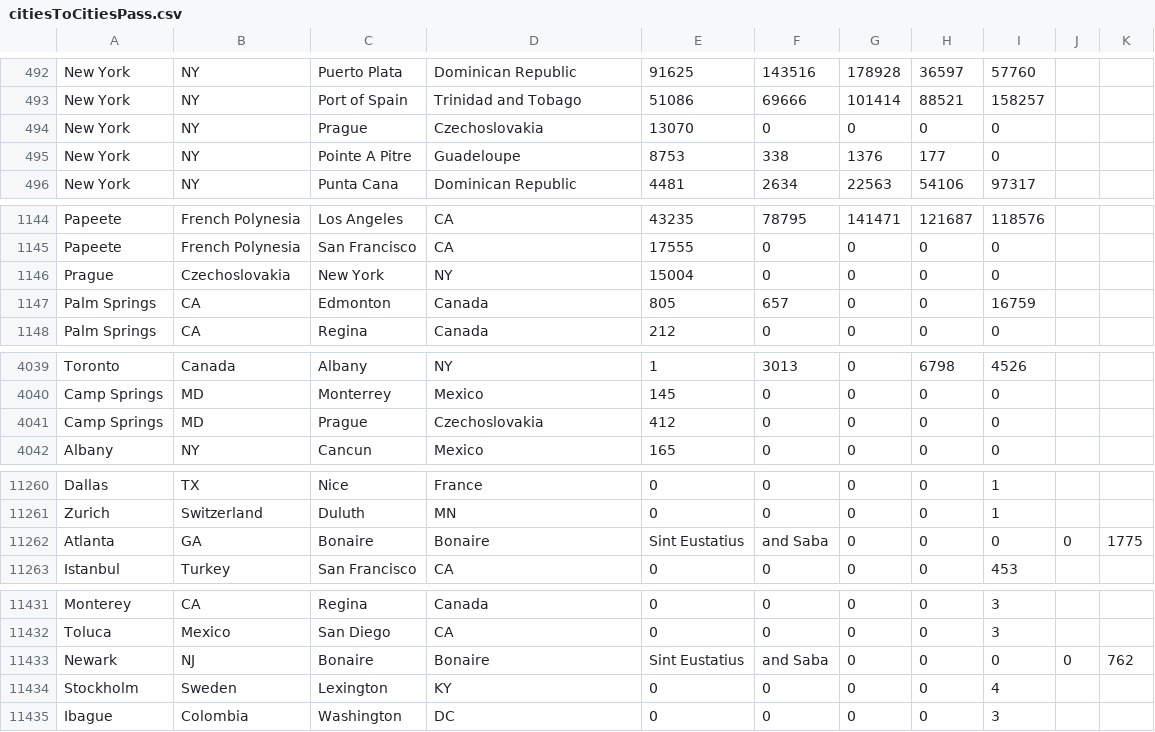
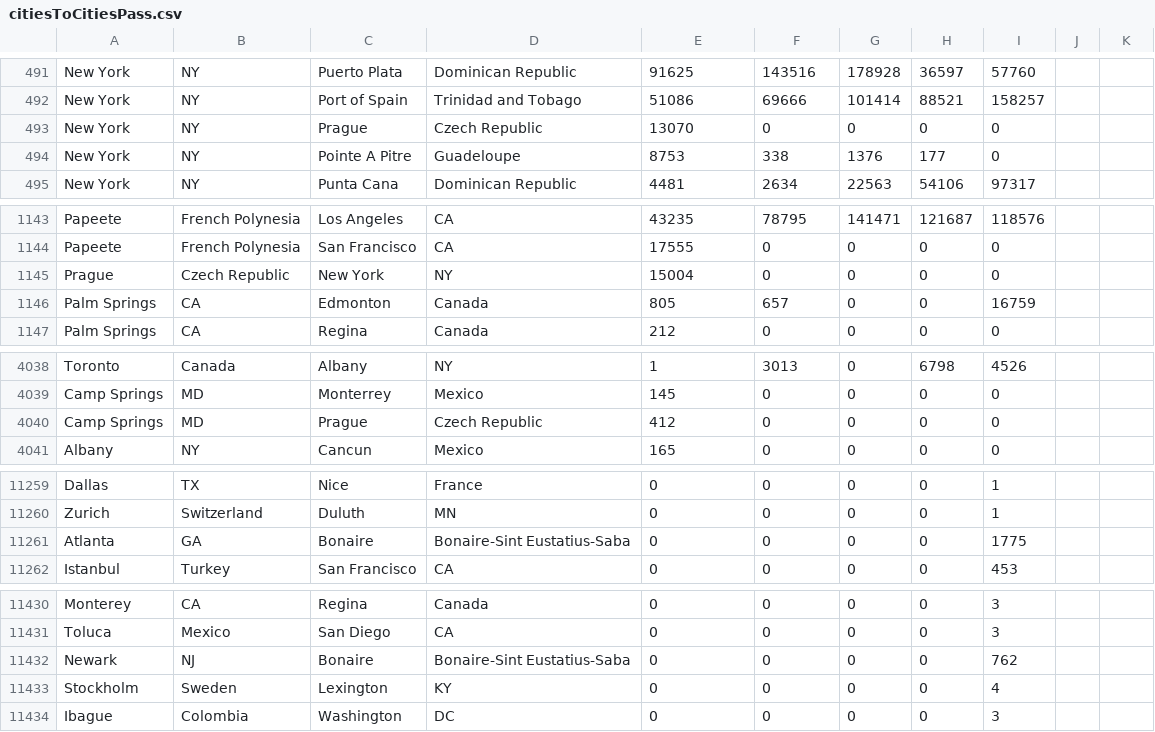
Before and after one commit to sfaletti/International-Flight-Visualization, a CSV file: citiesToCitiesPass.csv, drawn as a sheet; only a part is shown, gaps mark what is left out; the diff covers the shown part only.

```diff
--- a/citiesToCitiesPass.csv
+++ b/citiesToCitiesPass.csv
@@ -493,3 +492,3 @@ New York,NY,Puerto Plata,Dominican Republic,91625,143516,178928,36597,57760
 New York,NY,Port of Spain,Trinidad and Tobago,51086,69666,101414,88521,158257
-New York,NY,Prague,Czechoslovakia,13070,0,0,0,0
+New York,NY,Prague,Czech Republic,13070,0,0,0,0
 New York,NY,Pointe A Pitre,Guadeloupe,8753,338,1376,177,0
@@ -1145,3 +1144,3 @@ Papeete,French Polynesia,Los Angeles,CA,43235,78795,141471,121687,118576
 Papeete,French Polynesia,San Francisco,CA,17555,0,0,0,0
-Prague,Czechoslovakia,New York,NY,15004,0,0,0,0
+Prague,Czech Republic,New York,NY,15004,0,0,0,0
 Palm Springs,CA,Edmonton,Canada,805,657,0,0,16759
@@ -4040,3 +4039,3 @@ Toronto,Canada,Albany,NY,1,3013,0,6798,4526
 Camp Springs,MD,Monterrey,Mexico,145,0,0,0,0
-Camp Springs,MD,Prague,Czechoslovakia,412,0,0,0,0
+Camp Springs,MD,Prague,Czech Republic,412,0,0,0,0
 Albany,NY,Cancun,Mexico,165,0,0,0,0
@@ -11261,3 +11260,3 @@ Dallas,TX,Nice,France,0,0,0,0,1
 Zurich,Switzerland,Duluth,MN,0,0,0,0,1
-Atlanta,GA,Bonaire,Bonaire,Sint Eustatius,and Saba,0,0,0,0,1775
+Atlanta,GA,Bonaire,Bonaire-Sint Eustatius-Saba,0,0,0,0,1775
 Istanbul,Turkey,San Francisco,CA,0,0,0,0,453
@@ -11432,3 +11431,3 @@ Monterey,CA,Regina,Canada,0,0,0,0,3
 Toluca,Mexico,San Diego,CA,0,0,0,0,3
-Newark,NJ,Bonaire,Bonaire,Sint Eustatius,and Saba,0,0,0,0,762
+Newark,NJ,Bonaire,Bonaire-Sint Eustatius-Saba,0,0,0,0,762
 Stockholm,Sweden,Lexington,KY,0,0,0,0,4
```
Also changed, not shown: 3 added rows, 4 removed rows and 6 edited cells elsewhere in this file, 2 other files.
